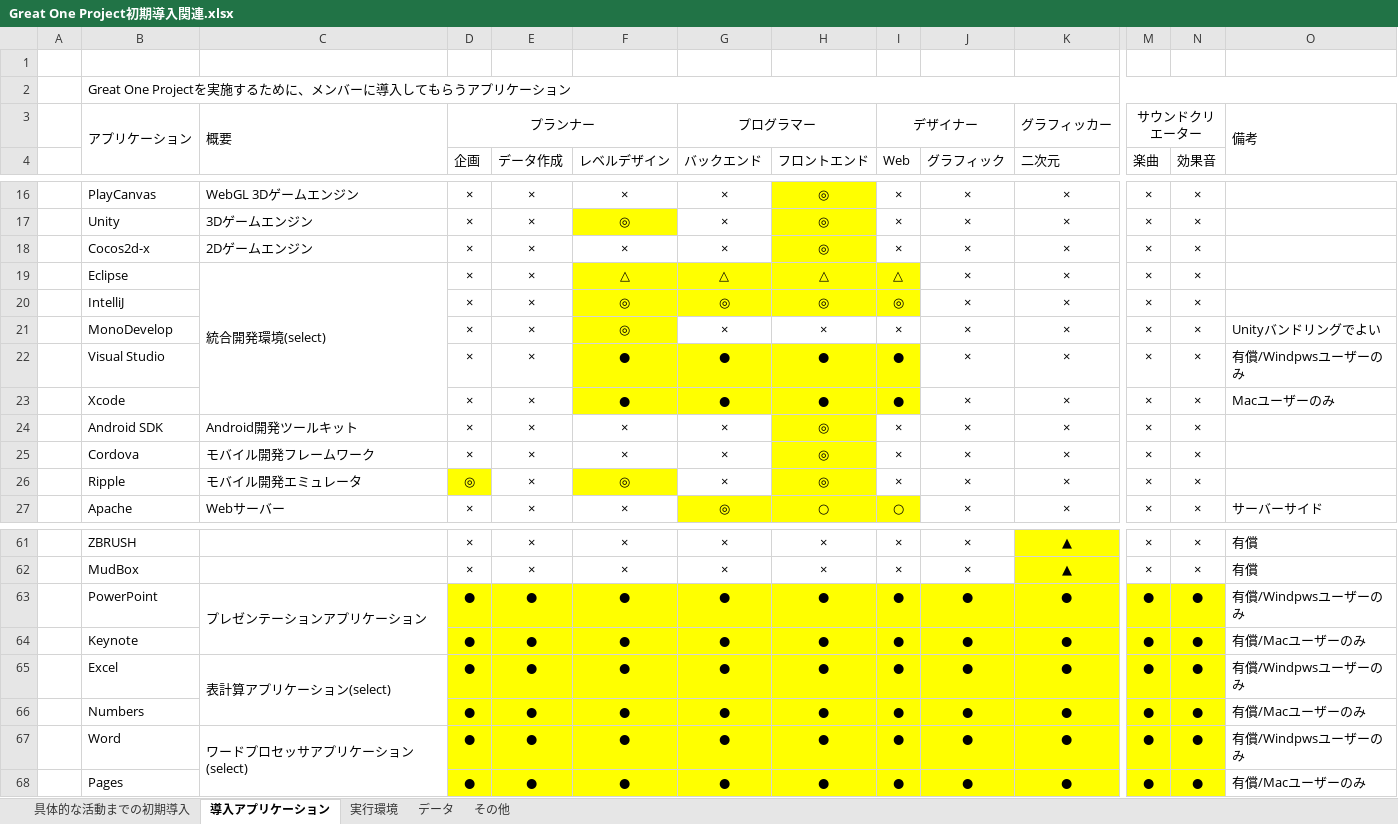
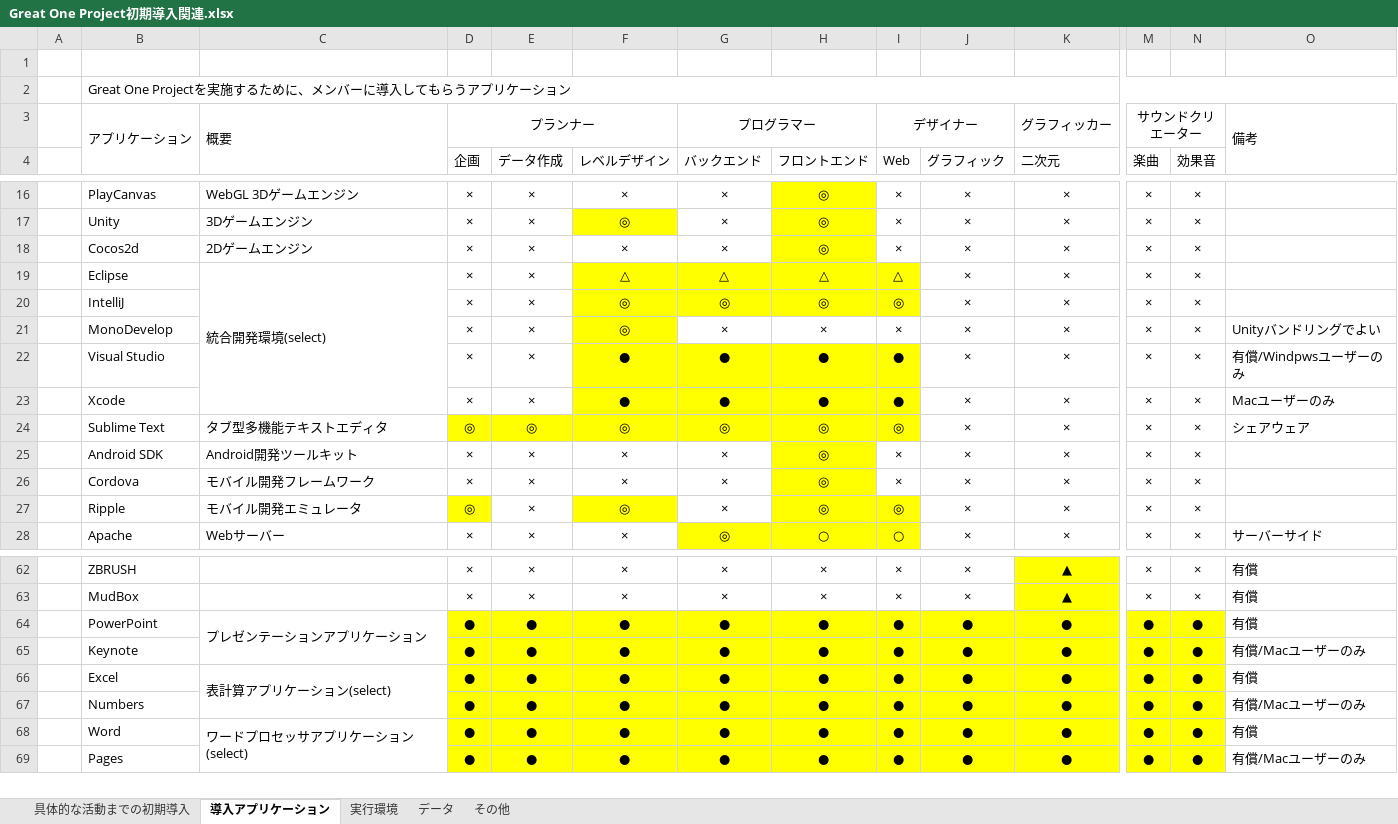
Before and after one commit to GreatOneProject/sandbox, an Excel workbook: Great One Project初期導入関連.xlsx, sheet 導入アプリケーション, drawn as a sheet; only a part is shown, gaps mark what is left out; values as stored, in another font and other column widths than the file's, no borders; addresses are those after the commit; rows hold the shown columns only; the diff names each change by its address in the sheet, - before the commit and + after, or states it on an @@ line.

Commit message:
導入すべきアプリケーションとしてSublime Textを追加

```diff
--- a/Great One Project初期導入関連.xlsx (sheet 導入アプリケーション)
+++ b/Great One Project初期導入関連.xlsx (sheet 導入アプリケーション)
-B18: Cocos2d-x
+B18: Cocos2d
+row 24:  | Sublime Text | タブ型多機能テキストエディタ | ◎ | ◎ | ◎ | ◎ | ◎ | ◎ | × | × | × | × | シェアウェア
-I27 (Web): ×
+I27 (Web): ◎
-I27 fill: none
+I27 fill: #FFFF00
-O64: 有償/Windpwsユーザーのみ
+O64: 有償
-O66: 有償/Windpwsユーザーのみ
+O66: 有償
-O68: 有償/Windpwsユーザーのみ
+O68: 有償
```
